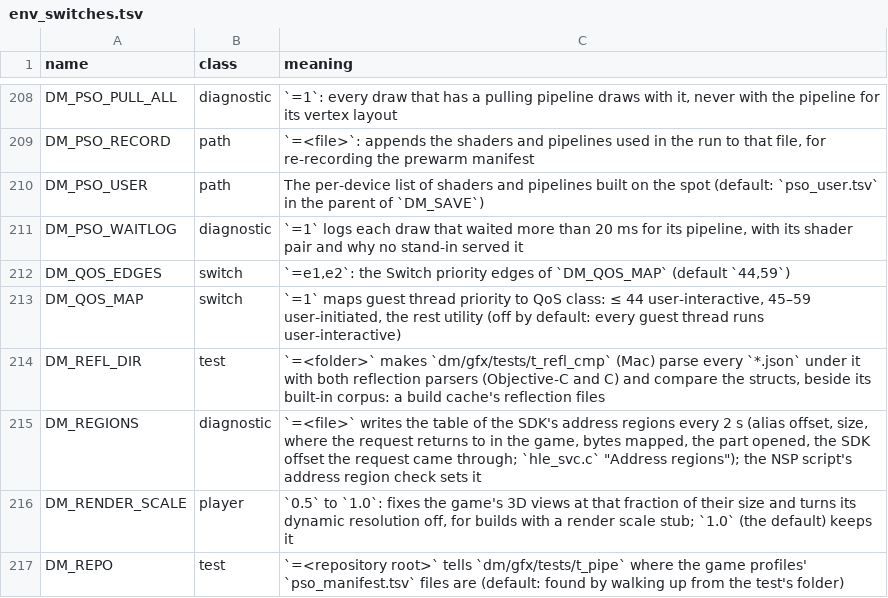
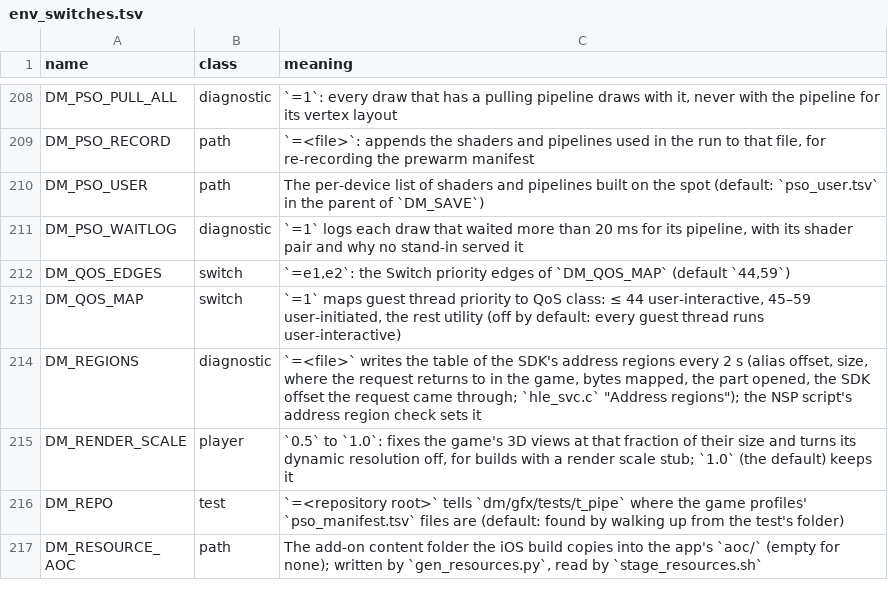
Before and after one commit to charcsllc/nxnative, a TSV file: docs/env_switches.tsv, drawn as a sheet; only a part is shown, gaps mark what is left out; the shorter side is filled out with more unchanged rows; the diff names each change by its address in the sheet, - before the commit and + after, or states it on an @@ line.

```diff
--- a/docs/env_switches.tsv
+++ b/docs/env_switches.tsv
-row 214: DM_REFL_DIR | test | `=<folder>` makes `dm/gfx/tests/t_refl_cmp` (Mac) parse every `*.json` under it with both reflection parsers (Objective-C and C) and compare the structs, beside its built-in corpus: a build cache's reflection files
```
Also changed, not shown: 36 other files.
